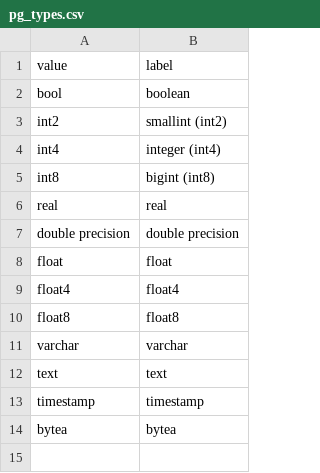
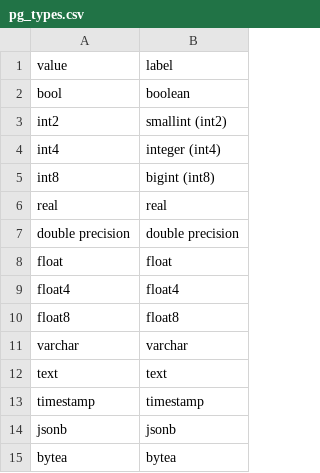
Before and after one commit to yoo16/project-manager, a CSV file: db/records/ja/pg_types.csv, drawn as a sheet.

```diff
--- a/db/records/ja/pg_types.csv
+++ b/db/records/ja/pg_types.csv
@@ -13,2 +13,3 @@ value,label
 "timestamp","timestamp"
+"jsonb","jsonb"
 "bytea","bytea"
```
Also changed, not shown: 12 other files.
